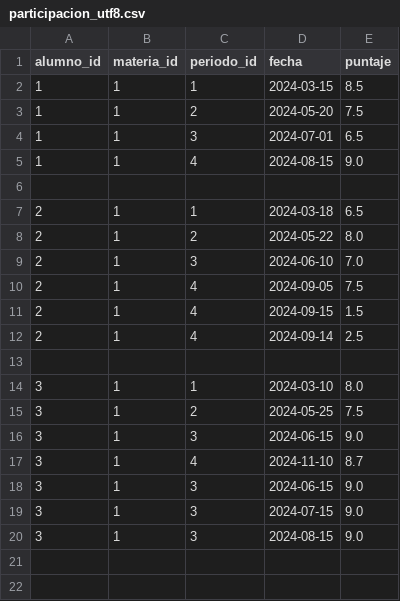
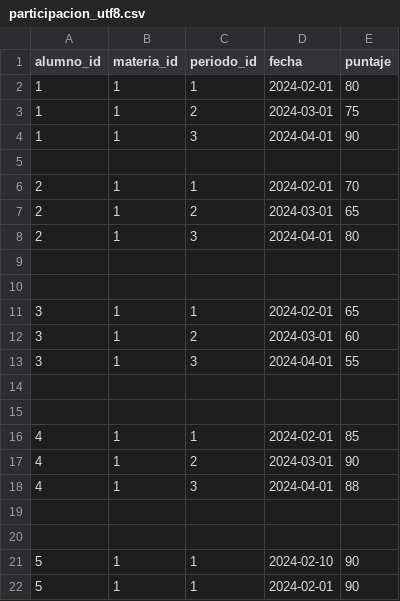
Before and after one commit to alexandervillarroel0078/aula_inteligente_bakend, a CSV file: scripts/participacion_utf8.csv, drawn as a sheet; only a part is shown; the diff covers the shown part only.

```diff
--- a/scripts/participacion_utf8.csv
+++ b/scripts/participacion_utf8.csv
@@ -1,20 +1,22 @@
 alumno_id,materia_id,periodo_id,fecha,puntaje
-1,1,1,2024-03-15,8.5
-1,1,2,2024-05-20,7.5
-1,1,3,2024-07-01,6.5
-1,1,4,2024-08-15,9.0
+1,1,1,2024-02-01,80
+1,1,2,2024-03-01,75
+1,1,3,2024-04-01,90
 
-2,1,1,2024-03-18,6.5
-2,1,2,2024-05-22,8.0
-2,1,3,2024-06-10,7.0
-2,1,4,2024-09-05,7.5
-2,1,4,2024-09-15,1.5
-2,1,4,2024-09-14,2.5
+2,1,1,2024-02-01,70
+2,1,2,2024-03-01,65
+2,1,3,2024-04-01,80
 
-3,1,1,2024-03-10,8.0
-3,1,2,2024-05-25,7.5
-3,1,3,2024-06-15,9.0
-3,1,4,2024-11-10,8.7
-3,1,3,2024-06-15,9.0
-3,1,3,2024-07-15,9.0
-3,1,3,2024-08-15,9.0
+
+3,1,1,2024-02-01,65
+3,1,2,2024-03-01,60
+3,1,3,2024-04-01,55
+
+
+4,1,1,2024-02-01,85
+4,1,2,2024-03-01,90
+4,1,3,2024-04-01,88
+
+
+5,1,1,2024-02-10,90
+5,1,1,2024-02-01,90
```
Also changed, not shown: 2 added rows elsewhere in this file, scripts/alumno_utf8.csv, scripts/asistencia_utf8.csv, 5 other files.
